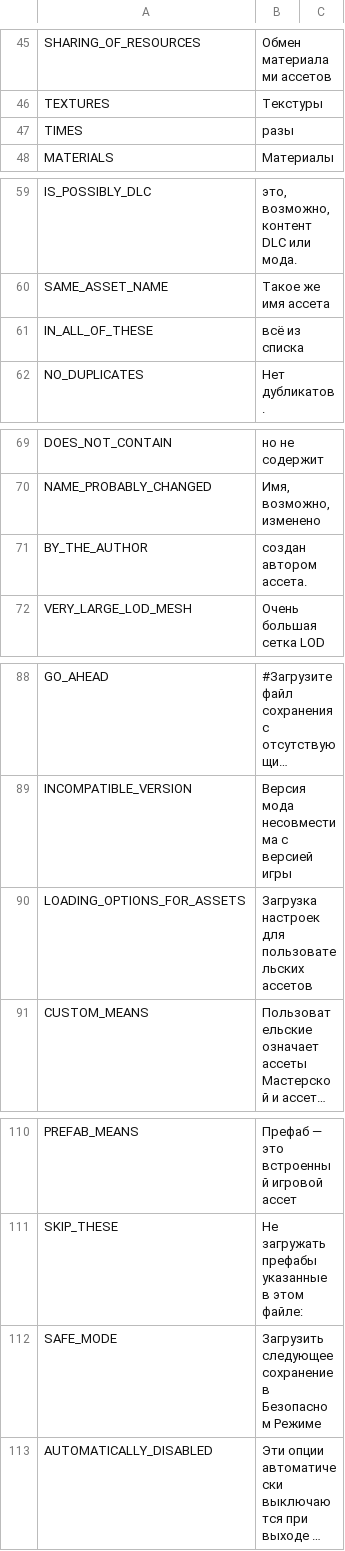
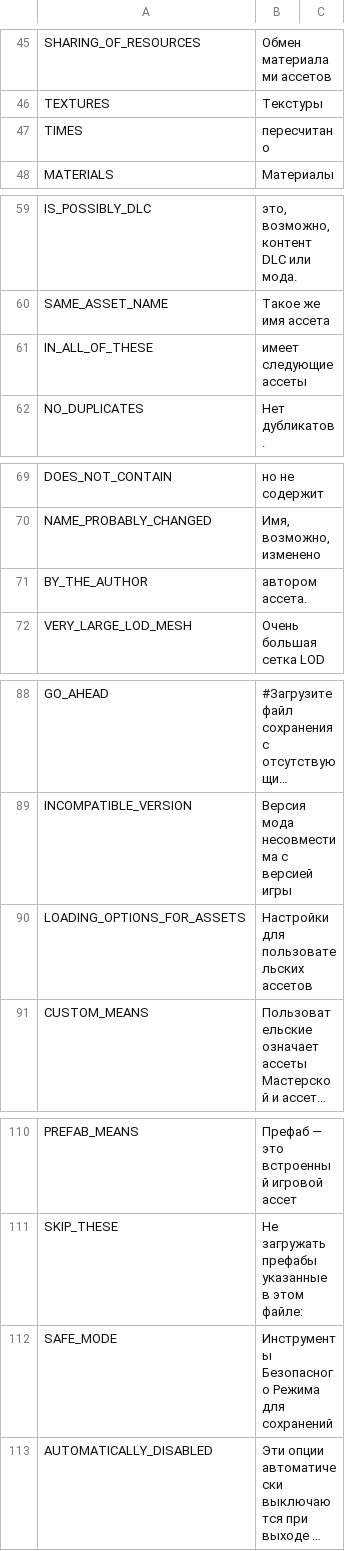
Before and after one commit to algernon-A/LSM-Revisited, a CSV file: Translations/ru-RU.csv, drawn as a sheet; only a part is shown, gaps mark what is left out; long unchanged cells end in …; the diff covers the shown part only; the diff names each change by its address in the sheet, - before the commit and + after, or states it on an @@ line.

```diff
--- a/Translations/ru-RU.csv
+++ b/Translations/ru-RU.csv
-B47: разы
+B47: пересчитано
-B61: всё из списка
+B61: имеет следующие ассеты
-B71: создан автором ассета.
+B71: автором ассета.
-B90: Загрузка настроек для пользовательских ассетов
+B90: Настройки для пользовательских ассетов
-B112: Загрузить следующее сохранение в Безопасном Режиме
+B112: Инструменты Безопасного Режима для сохранений
```
Also changed, not shown: 11 edited cells elsewhere in this file, Translations/ja-JP.csv.
